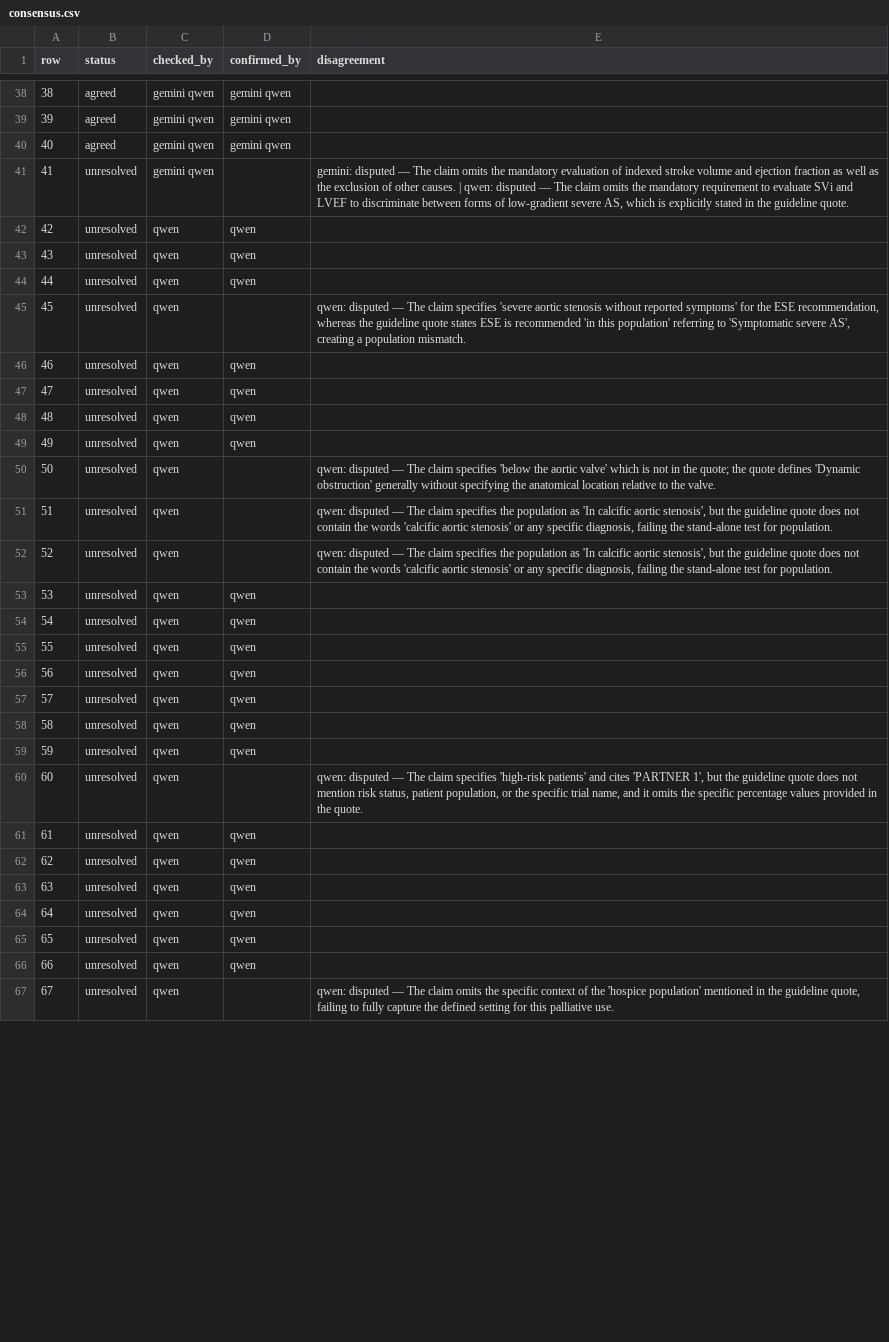
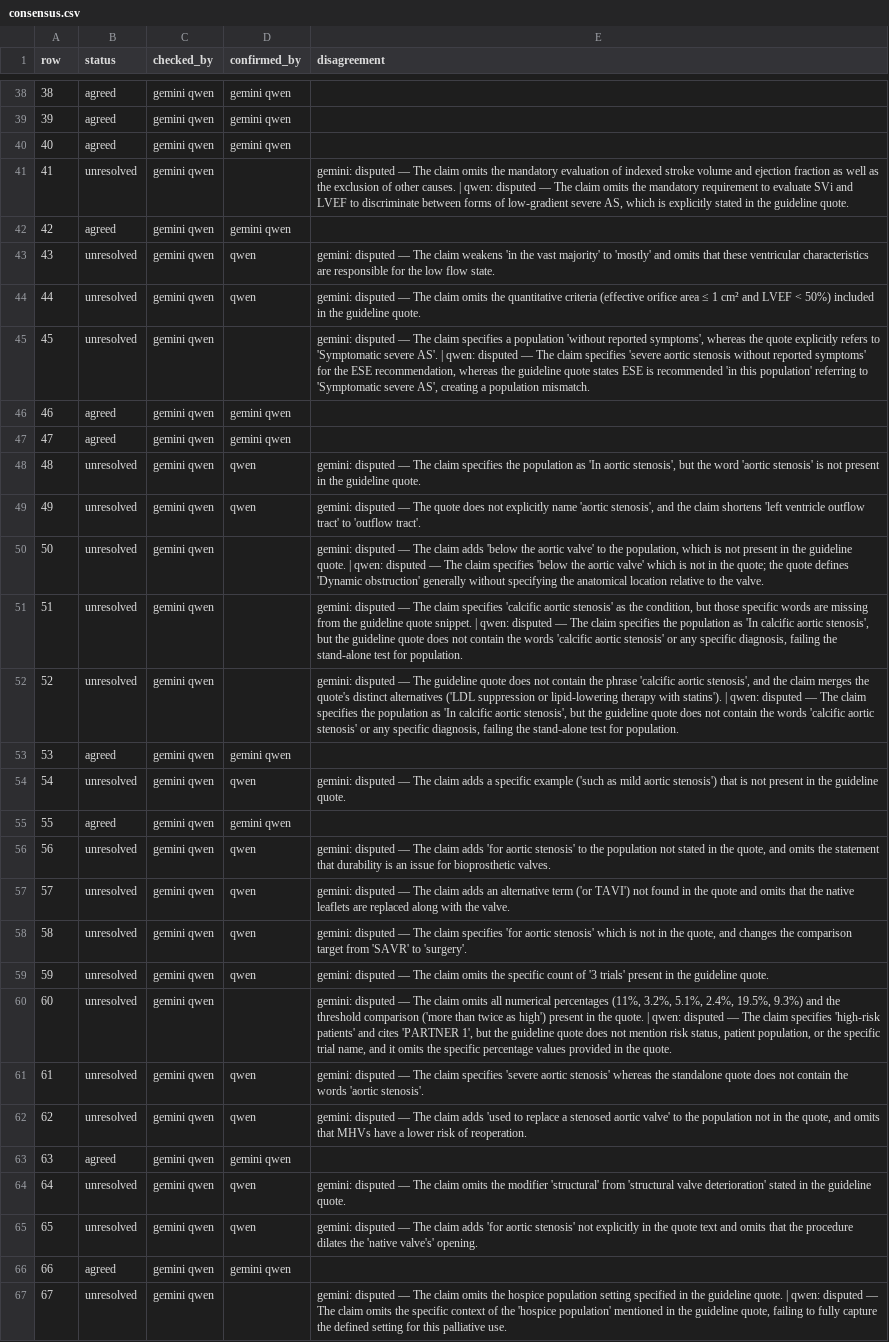
Before and after one commit to gremlindj11-ship-it/mess-app, a CSV file: content/open/aortic-stenosis/consensus.csv, drawn as a sheet; only a part is shown, gaps mark what is left out; the diff covers the shown part only; the diff names each change by its address in the sheet, - before the commit and + after, or states it on an @@ line.

```diff
--- a/content/open/aortic-stenosis/consensus.csv
+++ b/content/open/aortic-stenosis/consensus.csv
-B42 (status): unresolved
+B42 (status): agreed
-C42:C67 (checked_by): qwen
+C42:C67 (checked_by): gemini qwen
-D42 (confirmed_by): qwen
+D42 (confirmed_by): gemini qwen
-E43 (disagreement): (empty)
+E43 (disagreement): gemini: disputed — The claim weakens 'in the vast majority' to 'mostly' and omits that these ventricular characteristics are responsible for the low flow state.
-E44 (disagreement): (empty)
+E44 (disagreement): gemini: disputed — The claim omits the quantitative criteria (effective orifice area ≤ 1 cm² and LVEF < 50%) included in the guideline quote.
-E45 (disagreement): qwen: disputed…
+E45 (disagreement): gemini: disputed — The claim specifies a population 'without reported symptoms', whereas the quote explicitly refers to 'Symptomatic severe AS'. | qwen: disputed…
-B46:B47 (status): unresolved
+B46:B47 (status): agreed
-D46:D47 (confirmed_by): qwen
+D46:D47 (confirmed_by): gemini qwen
-E48 (disagreement): (empty)
+E48 (disagreement): gemini: disputed — The claim specifies the population as 'In aortic stenosis', but the word 'aortic stenosis' is not present in the guideline quote.
-E49 (disagreement): (empty)
+E49 (disagreement): gemini: disputed — The quote does not explicitly name 'aortic stenosis', and the claim shortens 'left ventricle outflow tract' to 'outflow tract'.
-E50 (disagreement): qwen: disputed…
+E50 (disagreement): gemini: disputed — The claim adds 'below the aortic valve' to the population, which is not present in the guideline quote. | qwen: disputed…
-E51 (disagreement): qwen: disputed…
+E51 (disagreement): gemini: disputed — The claim specifies 'calcific aortic stenosis' as the condition, but those specific words are missing from the guideline quote snippet. | qwen: disputed…
-E52 (disagreement): qwen: disputed…
+E52 (disagreement): gemini: disputed — The guideline quote does not contain the phrase 'calcific aortic stenosis', and the claim merges the quote's distinct alternatives ('LDL suppression or lipid-lowering therapy with statins'). | qwen: disputed…
-B53 (status): unresolved
+B53 (status): agreed
-D53 (confirmed_by): qwen
+D53 (confirmed_by): gemini qwen
-E54 (disagreement): (empty)
+E54 (disagreement): gemini: disputed — The claim adds a specific example ('such as mild aortic stenosis') that is not present in the guideline quote.
-B55 (status): unresolved
+B55 (status): agreed
-D55 (confirmed_by): qwen
+D55 (confirmed_by): gemini qwen
-E56 (disagreement): (empty)
+E56 (disagreement): gemini: disputed — The claim adds 'for aortic stenosis' to the population not stated in the quote, and omits the statement that durability is an issue for bioprosthetic valves.
-E57 (disagreement): (empty)
+E57 (disagreement): gemini: disputed — The claim adds an alternative term ('or TAVI') not found in the quote and omits that the native leaflets are replaced along with the valve.
-E58 (disagreement): (empty)
+E58 (disagreement): gemini: disputed — The claim specifies 'for aortic stenosis' which is not in the quote, and changes the comparison target from 'SAVR' to 'surgery'.
-E59 (disagreement): (empty)
+E59 (disagreement): gemini: disputed — The claim omits the specific count of '3 trials' present in the guideline quote.
-E60 (disagreement): qwen: disputed…
+E60 (disagreement): gemini: disputed — The claim omits all numerical percentages (11%, 3.2%, 5.1%, 2.4%, 19.5%, 9.3%) and the threshold comparison ('more than twice as high') present in the quote. | qwen: disputed…
-E61 (disagreement): (empty)
+E61 (disagreement): gemini: disputed — The claim specifies 'severe aortic stenosis' whereas the standalone quote does not contain the words 'aortic stenosis'.
-E62 (disagreement): (empty)
+E62 (disagreement): gemini: disputed — The claim adds 'used to replace a stenosed aortic valve' to the population not in the quote, and omits that MHVs have a lower risk of reoperation.
-B63 (status): unresolved
+B63 (status): agreed
-D63 (confirmed_by): qwen
+D63 (confirmed_by): gemini qwen
-E64 (disagreement): (empty)
+E64 (disagreement): gemini: disputed — The claim omits the modifier 'structural' from 'structural valve deterioration' stated in the guideline quote.
-E65 (disagreement): (empty)
+E65 (disagreement): gemini: disputed — The claim adds 'for aortic stenosis' not explicitly in the quote text and omits that the procedure dilates the 'native valve's' opening.
-B66 (status): unresolved
+B66 (status): agreed
-D66 (confirmed_by): qwen
+D66 (confirmed_by): gemini qwen
-E67 (disagreement): qwen: disputed…
+E67 (disagreement): gemini: disputed — The claim omits the hospice population setting specified in the guideline quote. | qwen: disputed…
```
Also changed, not shown: 30 edited cells elsewhere in this file, 1 other file.
